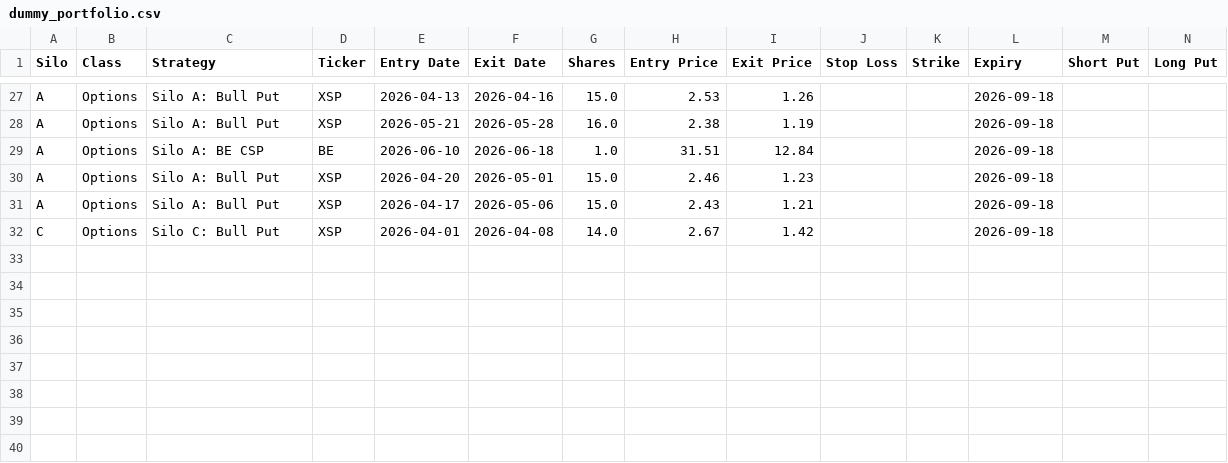
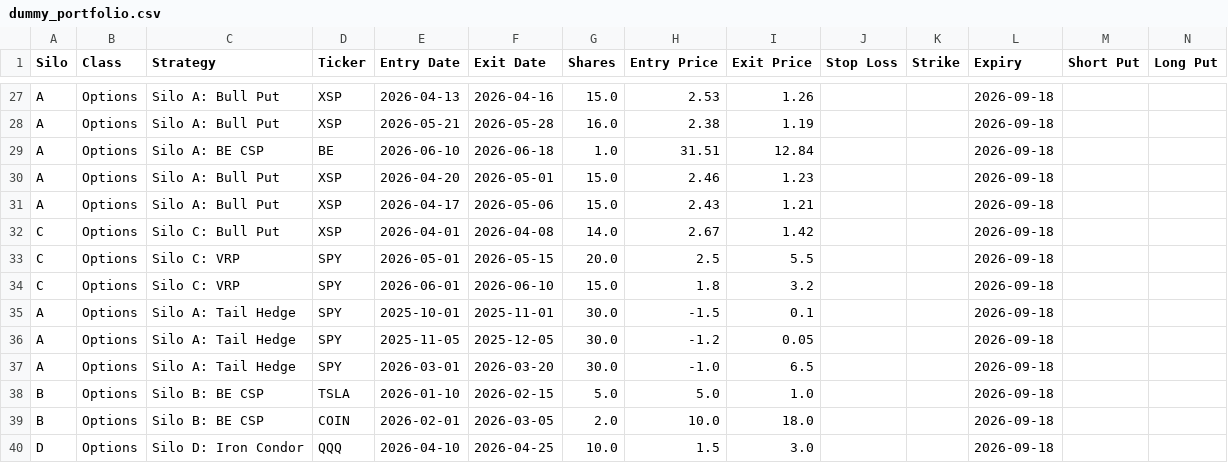
Before and after one commit to convexitydesk2026/convexity-3d-engine, a CSV file: ConvexityDesk_Master/dummy_portfolio.csv, drawn as a sheet; only a part is shown, gaps mark what is left out; rows hold the shown columns only; the diff names each change by its address in the sheet, - before the commit and + after, or states it on an @@ line.

Commit message:
chore: inject balanced synthetic options dummy data (winners and losers) for realistic expectancy reporting

```diff
--- a/ConvexityDesk_Master/dummy_portfolio.csv
+++ b/ConvexityDesk_Master/dummy_portfolio.csv
+row 33: C | Options | Silo C: VRP | SPY | 2026-05-01 | 2026-05-15 | 20.0 | 2.5 | 5.5 |  |  | 2026-09-18
+row 34: C | Options | Silo C: VRP | SPY | 2026-06-01 | 2026-06-10 | 15.0 | 1.8 | 3.2 |  |  | 2026-09-18
+row 35: A | Options | Silo A: Tail Hedge | SPY | 2025-10-01 | 2025-11-01 | 30.0 | -1.5 | 0.1 |  |  | 2026-09-18
+row 36: A | Options | Silo A: Tail Hedge | SPY | 2025-11-05 | 2025-12-05 | 30.0 | -1.2 | 0.05 |  |  | 2026-09-18
+row 37: A | Options | Silo A: Tail Hedge | SPY | 2026-03-01 | 2026-03-20 | 30.0 | -1.0 | 6.5 |  |  | 2026-09-18
+row 38: B | Options | Silo B: BE CSP | TSLA | 2026-01-10 | 2026-02-15 | 5.0 | 5.0 | 1.0 |  |  | 2026-09-18
+row 39: B | Options | Silo B: BE CSP | COIN | 2026-02-01 | 2026-03-05 | 2.0 | 10.0 | 18.0 |  |  | 2026-09-18
+row 40: D | Options | Silo D: Iron Condor | QQQ | 2026-04-10 | 2026-04-25 | 10.0 | 1.5 | 3.0 |  |  | 2026-09-18
```
